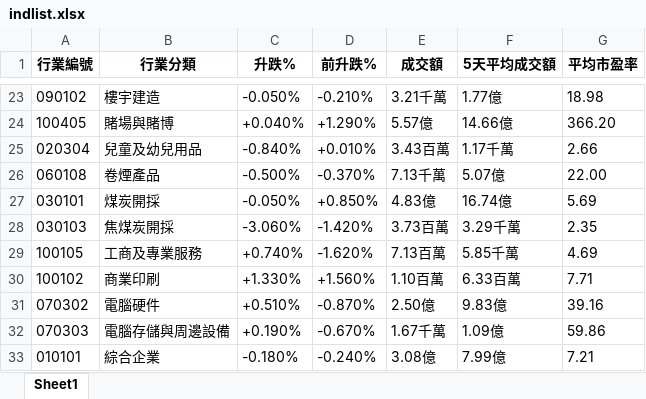
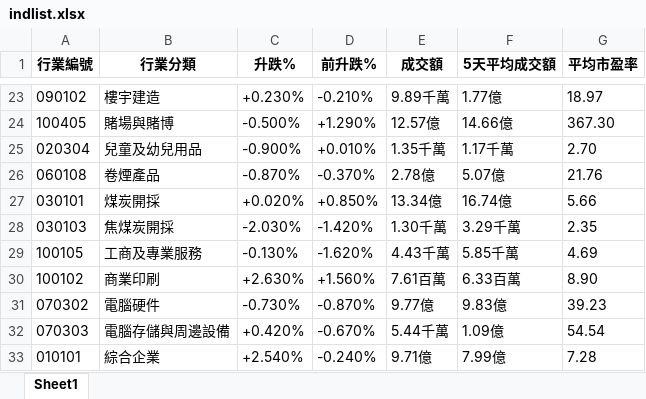
Before and after one commit to PatchQ/MFS, an Excel workbook: Data/indlist.xlsx, sheet Sheet1, drawn as a sheet; only a part is shown, gaps mark what is left out; values as stored, in another font and other column widths than the file's, no borders; the diff covers the shown part only; the diff names each change by its address in the sheet, - before the commit and + after, or states it on an @@ line.

```diff
--- a/Data/indlist.xlsx (sheet Sheet1)
+++ b/Data/indlist.xlsx (sheet Sheet1)
-C23 (升跌%): -0.050%
+C23 (升跌%): +0.230%
-E23 (成交額): 3.21千萬
+E23 (成交額): 9.89千萬
-G23 (平均市盈率): 18.98
+G23 (平均市盈率): 18.97
-C24 (升跌%): +0.040%
+C24 (升跌%): -0.500%
-E24 (成交額): 5.57億
+E24 (成交額): 12.57億
-G24 (平均市盈率): 366.20
+G24 (平均市盈率): 367.30
-C25 (升跌%): -0.840%
+C25 (升跌%): -0.900%
-E25 (成交額): 3.43百萬
+E25 (成交額): 1.35千萬
-G25 (平均市盈率): 2.66
+G25 (平均市盈率): 2.70
-C26 (升跌%): -0.500%
+C26 (升跌%): -0.870%
-E26 (成交額): 7.13千萬
+E26 (成交額): 2.78億
-G26 (平均市盈率): 22.00
+G26 (平均市盈率): 21.76
-C27 (升跌%): -0.050%
+C27 (升跌%): +0.020%
-E27 (成交額): 4.83億
+E27 (成交額): 13.34億
-G27 (平均市盈率): 5.69
+G27 (平均市盈率): 5.66
-C28 (升跌%): -3.060%
+C28 (升跌%): -2.030%
-E28 (成交額): 3.73百萬
+E28 (成交額): 1.30千萬
-C29 (升跌%): +0.740%
+C29 (升跌%): -0.130%
-E29 (成交額): 7.13百萬
+E29 (成交額): 4.43千萬
-C30 (升跌%): +1.330%
+C30 (升跌%): +2.630%
-E30 (成交額): 1.10百萬
+E30 (成交額): 7.61百萬
-G30 (平均市盈率): 7.71
+G30 (平均市盈率): 8.90
-C31 (升跌%): +0.510%
+C31 (升跌%): -0.730%
-E31 (成交額): 2.50億
+E31 (成交額): 9.77億
-G31 (平均市盈率): 39.16
+G31 (平均市盈率): 39.23
-C32 (升跌%): +0.190%
+C32 (升跌%): +0.420%
-E32 (成交額): 1.67千萬
+E32 (成交額): 5.44千萬
-G32 (平均市盈率): 59.86
+G32 (平均市盈率): 54.54
-C33 (升跌%): -0.180%
+C33 (升跌%): +2.540%
-E33 (成交額): 3.08億
+E33 (成交額): 9.71億
-G33 (平均市盈率): 7.21
+G33 (平均市盈率): 7.28
```
Also changed, not shown: 358 edited cells elsewhere in this sheet, Data/stocklist.xlsx, Data/stocklist_L.xlsx, 34 other files.
